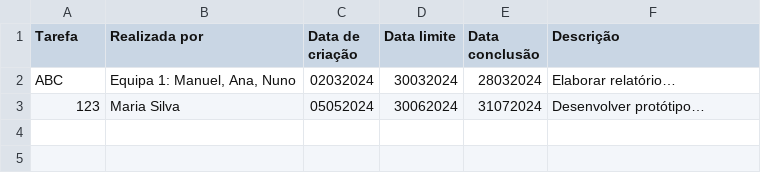
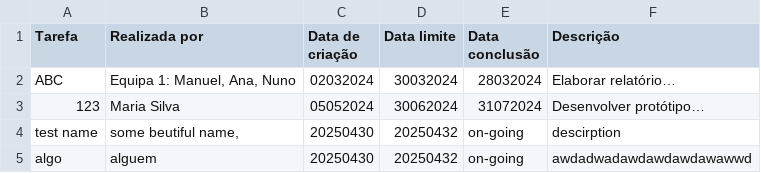
Before and after one commit to Flower804/task-manager-program, a CSV file: tarefas.csv, drawn as a sheet; the diff names each change by its address in the sheet, - before the commit and + after, or states it on an @@ line.

Commit message:
:sparkles: Added feature to list concluded tasks in form of     Task: [task name] | Duration [duration] Duration returning segmentation fault probably because of the way I was calculating the date Will create an Issue and get more indeeth there. Will ask Zezin18 to work on it because I know he has done this before

```diff
--- a/tarefas.csv
+++ b/tarefas.csv
+row 4: test name | some beutiful name, | 20250430 | 20250432 | on-going | descirption
+row 5: algo | alguem | 20250430 | 20250432 | on-going | awdadwadawdawdawdawawwd
```
Also changed, not shown: 2 other files.
